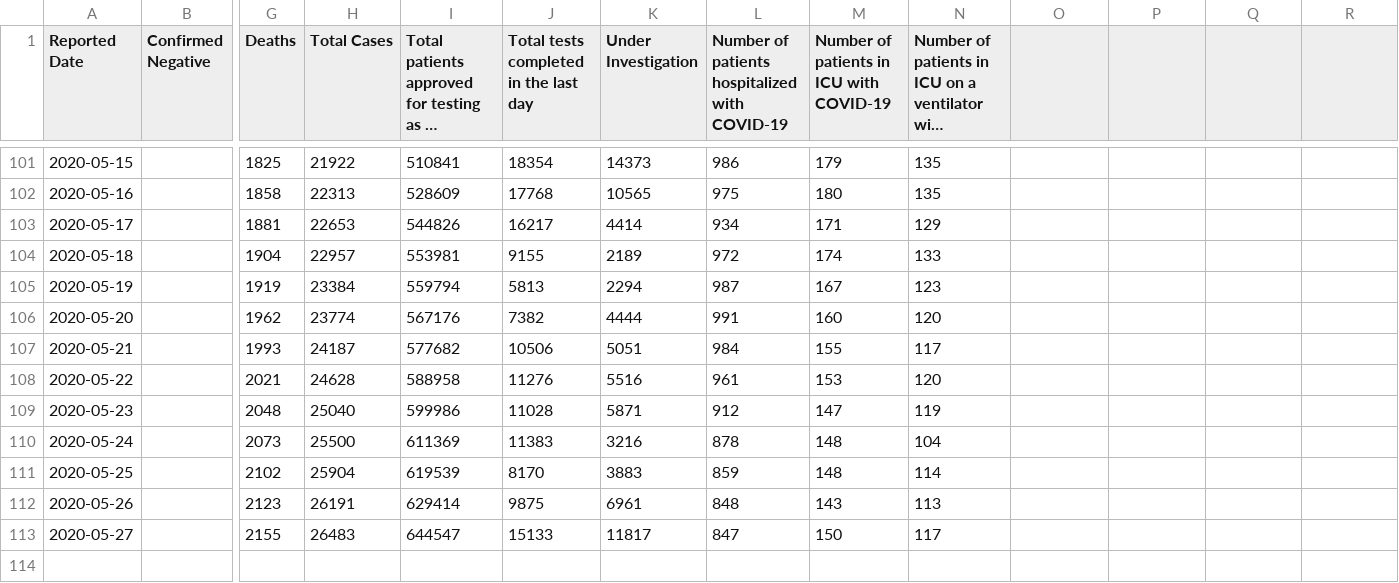
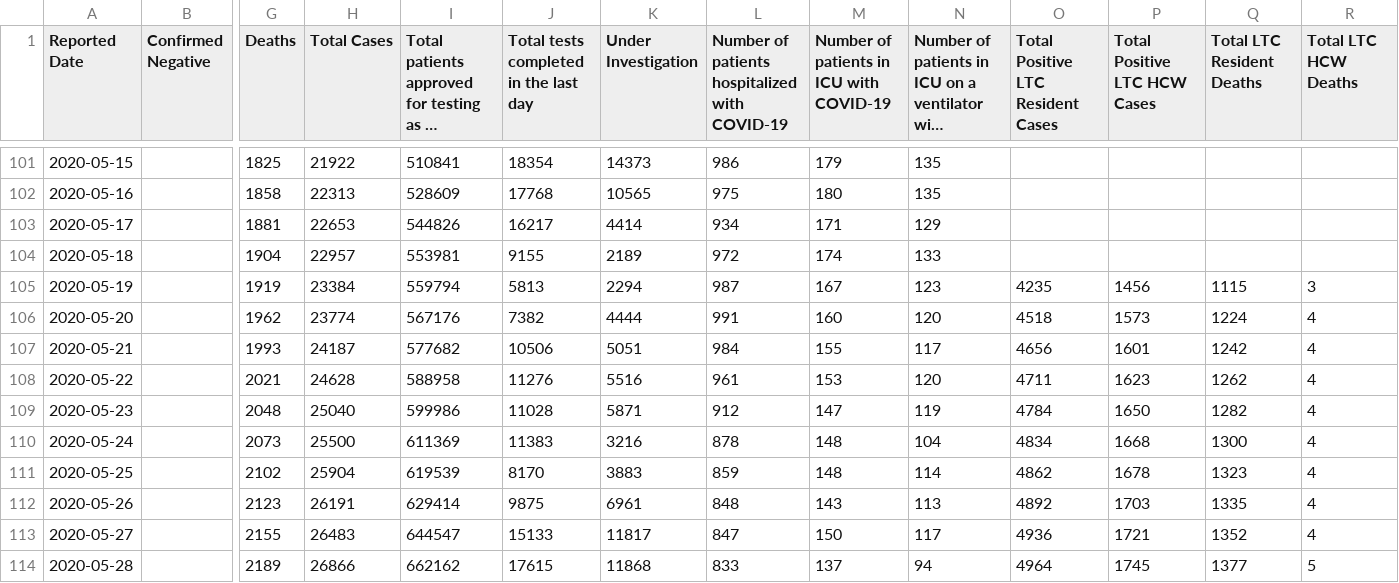
Before and after one commit to eebrown/data2019nCoV, a CSV file: data-raw/covidtesting.csv, drawn as a sheet; only a part is shown, gaps mark what is left out; long unchanged cells end in …; rows hold the shown columns only; the diff names each change by its address in the sheet, - before the commit and + after, or states it on an @@ line.

```diff
--- a/data-raw/covidtesting.csv
+++ b/data-raw/covidtesting.csv
-O1: (empty)
+O1: Total Positive LTC Resident Cases
-P1: (empty)
+P1: Total Positive LTC HCW Cases
-Q1: (empty)
+Q1: Total LTC Resident Deaths
-R1: (empty)
+R1: Total LTC HCW Deaths
-O105: (empty)
+O105: 4235
-P105 (Total Positive LTC HCW Cases): (empty)
+P105 (Total Positive LTC HCW Cases): 1456
-Q105 (Total LTC Resident Deaths): (empty)
+Q105 (Total LTC Resident Deaths): 1115
-R105 (Total LTC HCW Deaths): (empty)
+R105 (Total LTC HCW Deaths): 3
-O106: (empty)
+O106: 4518
-P106 (Total Positive LTC HCW Cases): (empty)
+P106 (Total Positive LTC HCW Cases): 1573
-Q106 (Total LTC Resident Deaths): (empty)
+Q106 (Total LTC Resident Deaths): 1224
-R106:R113 (Total LTC HCW Deaths): (empty)
+R106:R113 (Total LTC HCW Deaths): 4
-O107: (empty)
+O107: 4656
-P107 (Total Positive LTC HCW Cases): (empty)
+P107 (Total Positive LTC HCW Cases): 1601
-Q107 (Total LTC Resident Deaths): (empty)
+Q107 (Total LTC Resident Deaths): 1242
-O108: (empty)
+O108: 4711
-P108 (Total Positive LTC HCW Cases): (empty)
+P108 (Total Positive LTC HCW Cases): 1623
-Q108 (Total LTC Resident Deaths): (empty)
+Q108 (Total LTC Resident Deaths): 1262
-O109: (empty)
+O109: 4784
-P109 (Total Positive LTC HCW Cases): (empty)
+P109 (Total Positive LTC HCW Cases): 1650
-Q109 (Total LTC Resident Deaths): (empty)
+Q109 (Total LTC Resident Deaths): 1282
-O110: (empty)
+O110: 4834
-P110 (Total Positive LTC HCW Cases): (empty)
+P110 (Total Positive LTC HCW Cases): 1668
-Q110 (Total LTC Resident Deaths): (empty)
+Q110 (Total LTC Resident Deaths): 1300
-O111: (empty)
+O111: 4862
-P111 (Total Positive LTC HCW Cases): (empty)
+P111 (Total Positive LTC HCW Cases): 1678
-Q111 (Total LTC Resident Deaths): (empty)
+Q111 (Total LTC Resident Deaths): 1323
-O112: (empty)
+O112: 4892
-P112 (Total Positive LTC HCW Cases): (empty)
+P112 (Total Positive LTC HCW Cases): 1703
-Q112 (Total LTC Resident Deaths): (empty)
+Q112 (Total LTC Resident Deaths): 1335
-O113: (empty)
+O113: 4936
-P113 (Total Positive LTC HCW Cases): (empty)
+P113 (Total Positive LTC HCW Cases): 1721
-Q113 (Total LTC Resident Deaths): (empty)
+Q113 (Total LTC Resident Deaths): 1352
+row 114: 2020-05-28 |  | 2189 | 26866 | 662162 | 17615 | 11868 | 833 | 137 | 94 | 4964 | 1745 | 1377 | 5
```
Also changed, not shown: data-raw/ON_mohreports.csv, 13 other files.
